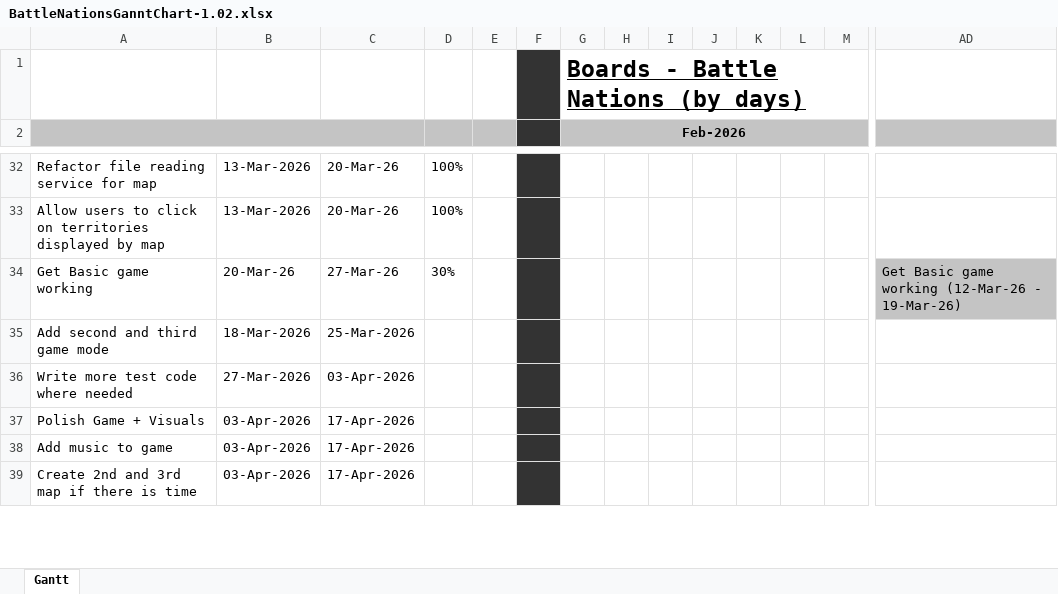
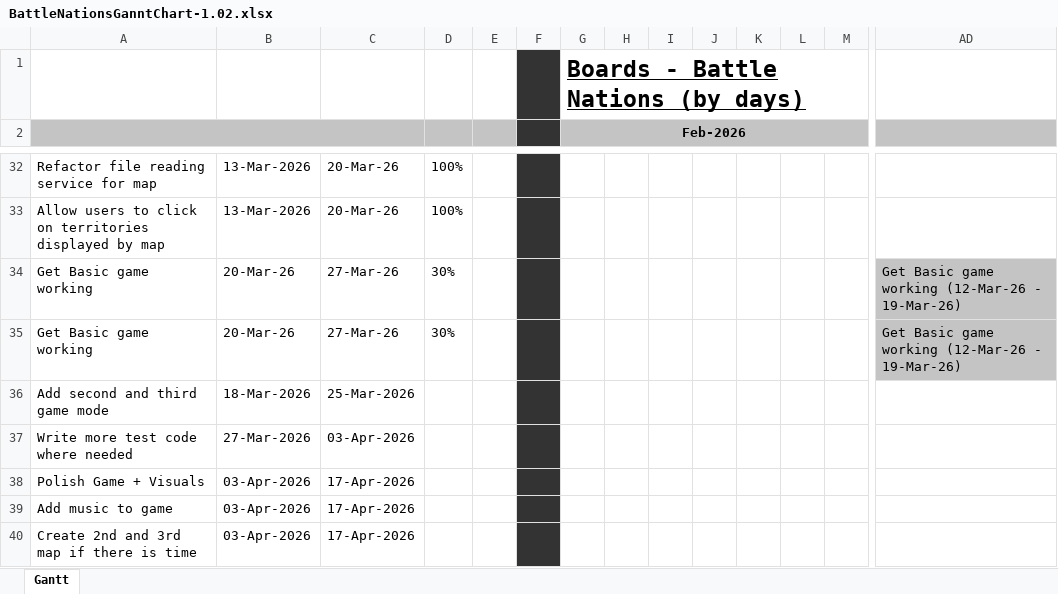
Before and after one commit to jdreighard9226/BattleNations, an Excel workbook: Documentation/GanntChart/BattleNationsGanntChart-1.02.xlsx, sheet Gantt, drawn as a sheet; only a part is shown, gaps mark what is left out; values as stored, in another font and other column widths than the file's, no borders; rows hold the shown columns only; the diff names each change by its address in the sheet, - before the commit and + after, or states it on an @@ line.

Commit message:
updated gannt chart

```diff
--- a/Documentation/GanntChart/BattleNationsGanntChart-1.02.xlsx (sheet Gantt)
+++ b/Documentation/GanntChart/BattleNationsGanntChart-1.02.xlsx (sheet Gantt)
+row 35: Get Basic game working | 20-Mar-26 | 27-Mar-26 | 30% |  |  |  |  |  |  |  |  |  | Get Basic game working (12-Mar-26 - 19-Mar-26)
```
